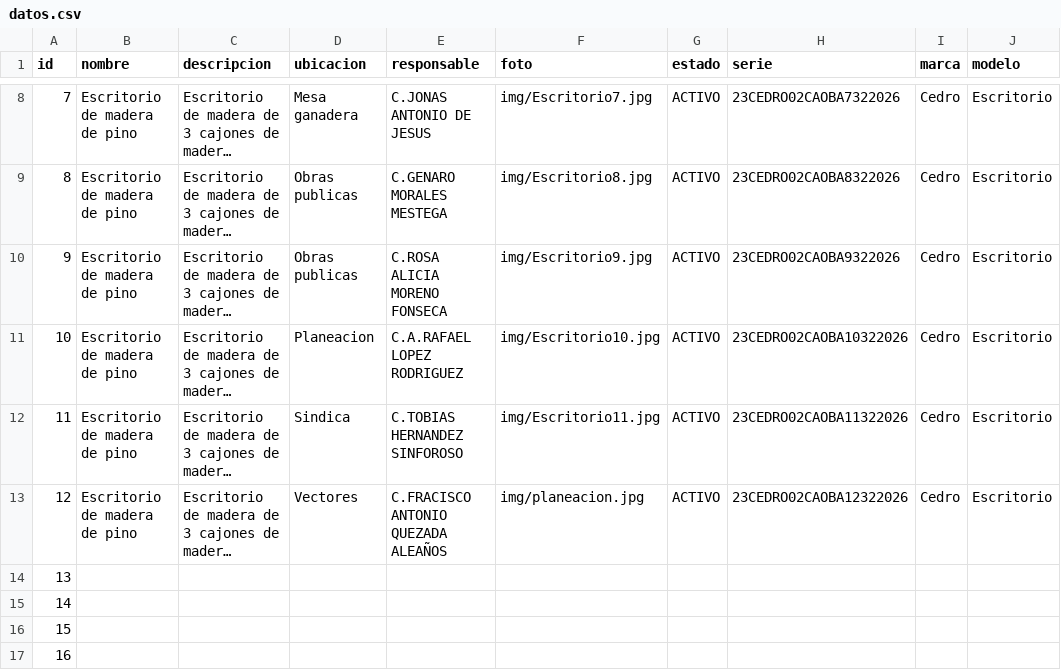
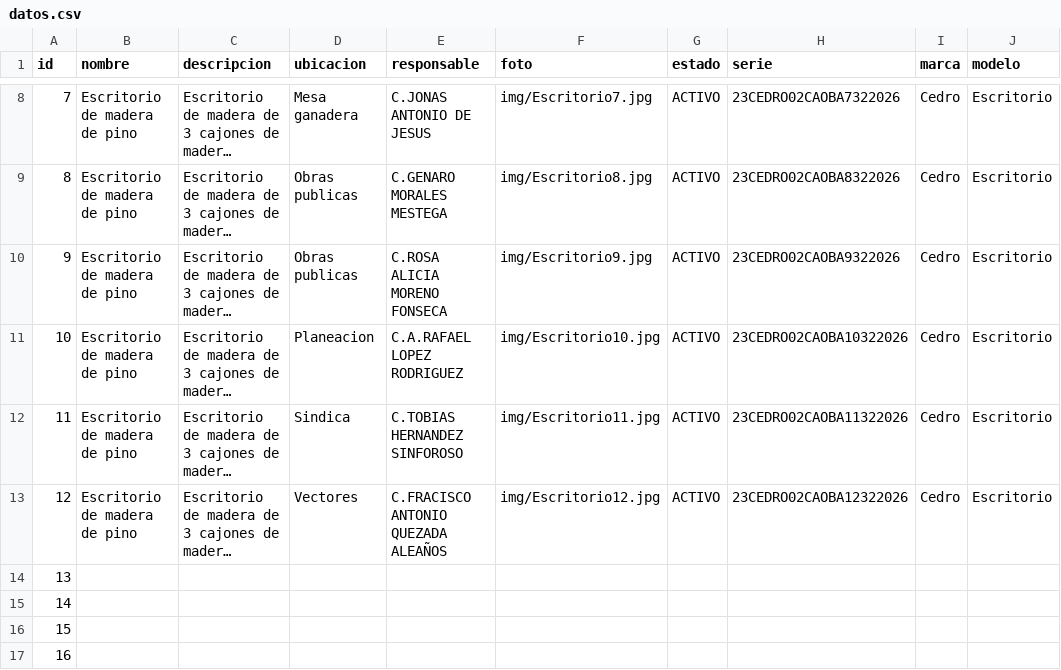
Before and after one commit to sanchezingjoseluis-create/cv-web, a CSV file: datos.csv, drawn as a sheet; only a part is shown, gaps mark what is left out; long unchanged cells end in …; the diff names each change by its address in the sheet, - before the commit and + after, or states it on an @@ line.

Commit message:
Update datos.csv

```diff
--- a/datos.csv
+++ b/datos.csv
-F13 (foto): img/planeacion.jpg
+F13 (foto): img/Escritorio12.jpg
```
